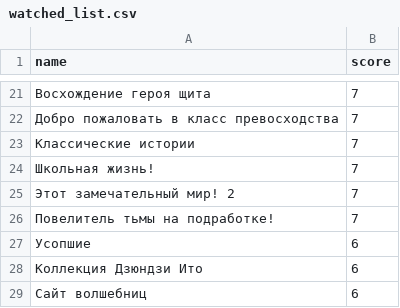
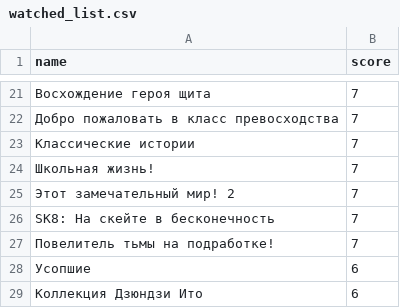
Before and after one commit to rprtr258/rprtr258.github.io, a CSV file: site/_data/watched_list.csv, drawn as a sheet; only a part is shown, gaps mark what is left out; the shorter side is filled out with more unchanged rows; the diff names each change by its address in the sheet, - before the commit and + after, or states it on an @@ line.

Commit message:
Update watched_list.csv

```diff
--- a/site/_data/watched_list.csv
+++ b/site/_data/watched_list.csv
+row 26: SK8: На скейте в бесконечность | 7
```
